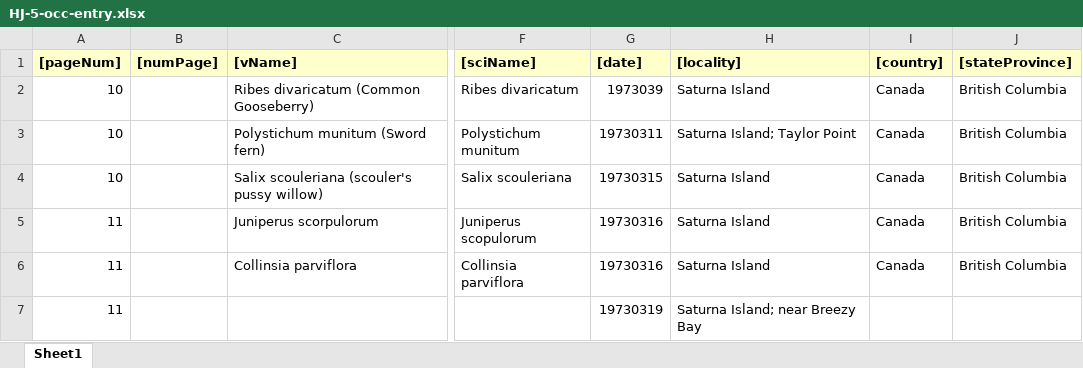
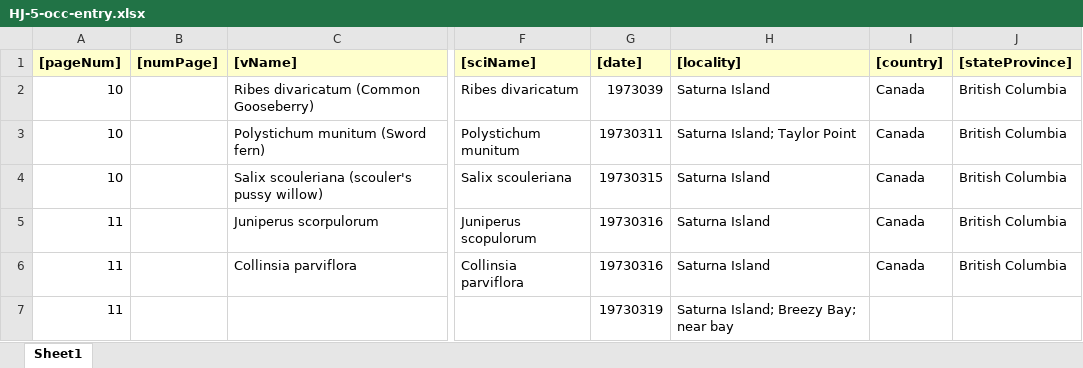
Before and after one commit to lavendermi/Harvey_Janszen_Legacy_Project, an Excel workbook: data/digitized_data/occurrence_data/raw_data/HJ-5-occ-entry.xlsx, sheet Sheet1, drawn as a sheet; only a part is shown, gaps mark what is left out; values as stored, in another font and other column widths than the file's, no borders; the diff names each change by its address in the sheet, - before the commit and + after, or states it on an @@ line.

```diff
--- a/data/digitized_data/occurrence_data/raw_data/HJ-5-occ-entry.xlsx (sheet Sheet1)
+++ b/data/digitized_data/occurrence_data/raw_data/HJ-5-occ-entry.xlsx (sheet Sheet1)
-H7 ([locality]): Saturna Island; near Breezy Bay
+H7 ([locality]): Saturna Island; Breezy Bay; near bay
```
Also changed, not shown: data/digitized_data/occurrence_data/raw_data/HJ-27-occ-entry.xlsx, data/digitized_data/occurrence_data/raw_data/HJ-7-occ-entry.xlsx, 15 other files.
